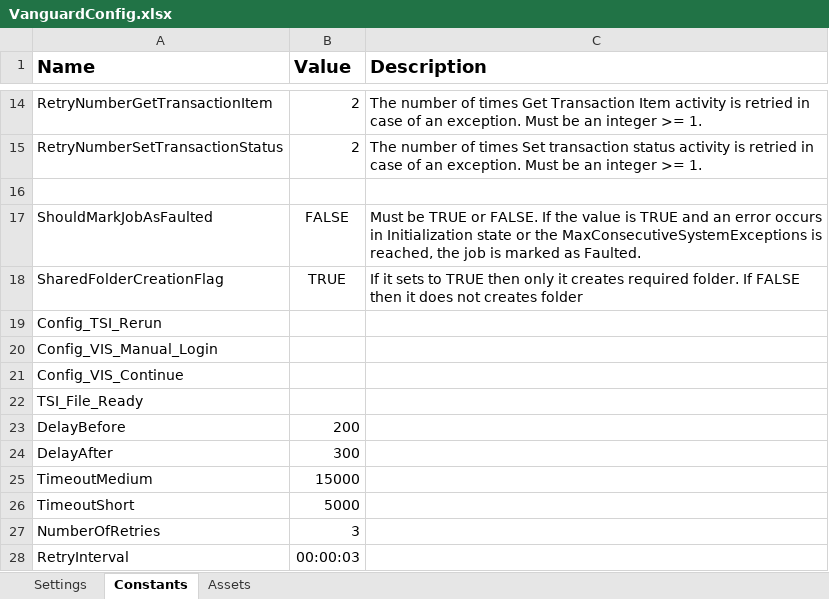
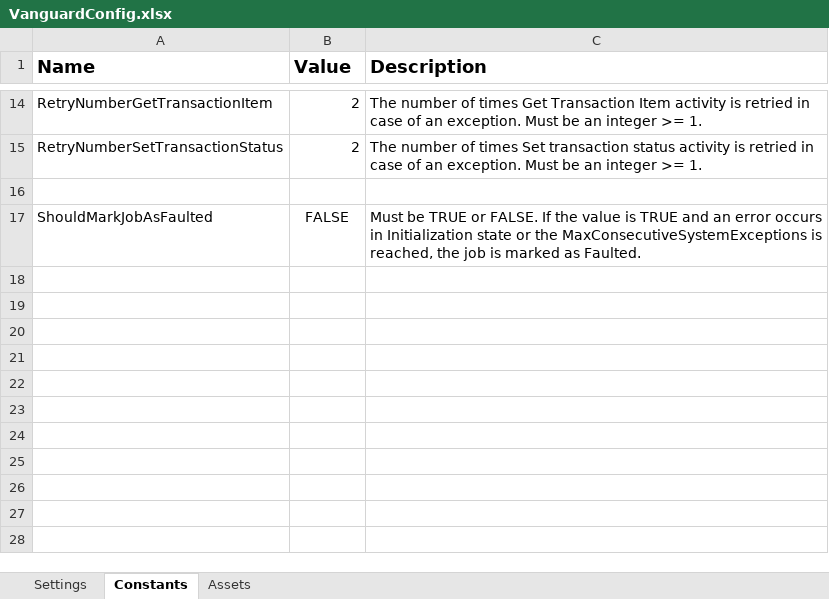
Before and after one commit to FBAP/FBSG_RPA_TEL_AR_VG, an Excel workbook: Data/VanguardConfig.xlsx, sheet Constants, drawn as a sheet; only a part is shown, gaps mark what is left out; values as stored, in another font and other column widths than the file's, no borders; the diff names each change by its address in the sheet, - before the commit and + after, or states it on an @@ line.

```diff
--- a/Data/VanguardConfig.xlsx (sheet Constants)
+++ b/Data/VanguardConfig.xlsx (sheet Constants)
-row 18: SharedFolderCreationFlag | TRUE | If it sets to TRUE then only it creates required folder. If FALSE then it does not creates folder
-row 19: Config_TSI_Rerun
-row 20: Config_VIS_Manual_Login
-row 21: Config_VIS_Continue
-row 22: TSI_File_Ready
-row 23: DelayBefore | 200
-row 24: DelayAfter | 300
-row 25: TimeoutMedium | 15000
-row 26: TimeoutShort | 5000
-row 27: NumberOfRetries | 3
-row 28: RetryInterval | 00:00:03
```
Also changed, not shown: sheet Settings, sheet Assets, 22 other files.
